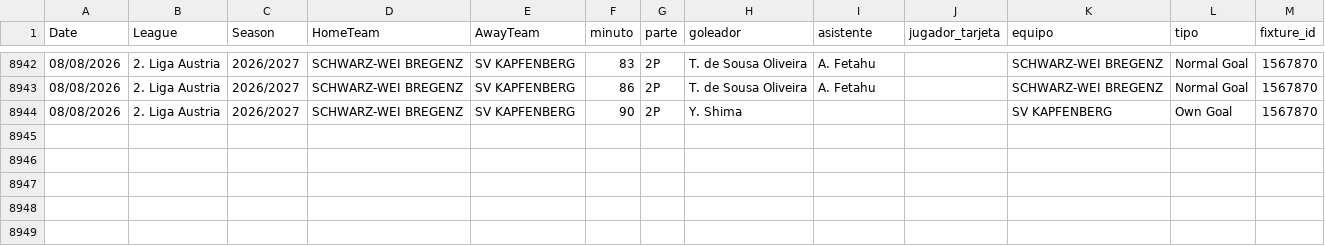
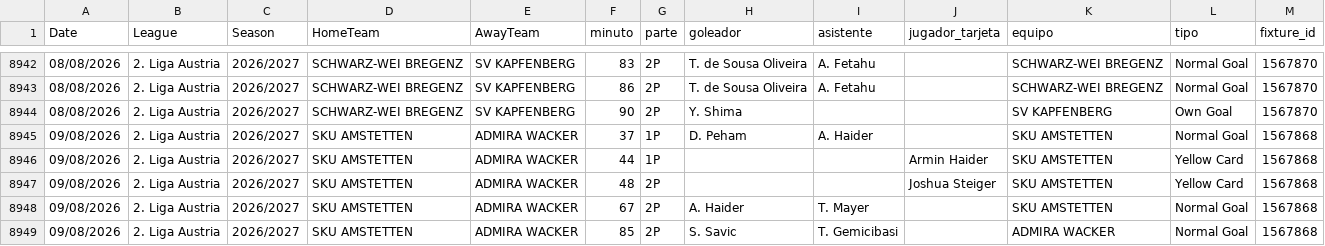
Before and after one commit to diegoroblesgutierrez87-pixel/mi-app-futbol, a CSV file: goles_2627_actual.csv, drawn as a sheet; only a part is shown, gaps mark what is left out; the diff names each change by its address in the sheet, - before the commit and + after, or states it on an @@ line.

Commit message:
auto goles_2627_actual.csv 1042 partidos

```diff
--- a/goles_2627_actual.csv
+++ b/goles_2627_actual.csv
+row 8945: 09/08/2026 | 2. Liga Austria | 2026/2027 | SKU AMSTETTEN | ADMIRA WACKER | 37 | 1P | D. Peham | A. Haider |  | SKU AMSTETTEN | Normal Goal | 1567868
+row 8946: 09/08/2026 | 2. Liga Austria | 2026/2027 | SKU AMSTETTEN | ADMIRA WACKER | 44 | 1P |  |  | Armin Haider | SKU AMSTETTEN | Yellow Card | 1567868
+row 8947: 09/08/2026 | 2. Liga Austria | 2026/2027 | SKU AMSTETTEN | ADMIRA WACKER | 48 | 2P |  |  | Joshua Steiger | SKU AMSTETTEN | Yellow Card | 1567868
+row 8948: 09/08/2026 | 2. Liga Austria | 2026/2027 | SKU AMSTETTEN | ADMIRA WACKER | 67 | 2P | A. Haider | T. Mayer |  | SKU AMSTETTEN | Normal Goal | 1567868
+row 8949: 09/08/2026 | 2. Liga Austria | 2026/2027 | SKU AMSTETTEN | ADMIRA WACKER | 85 | 2P | S. Savic | T. Gemicibasi |  | ADMIRA WACKER | Normal Goal | 1567868
```
